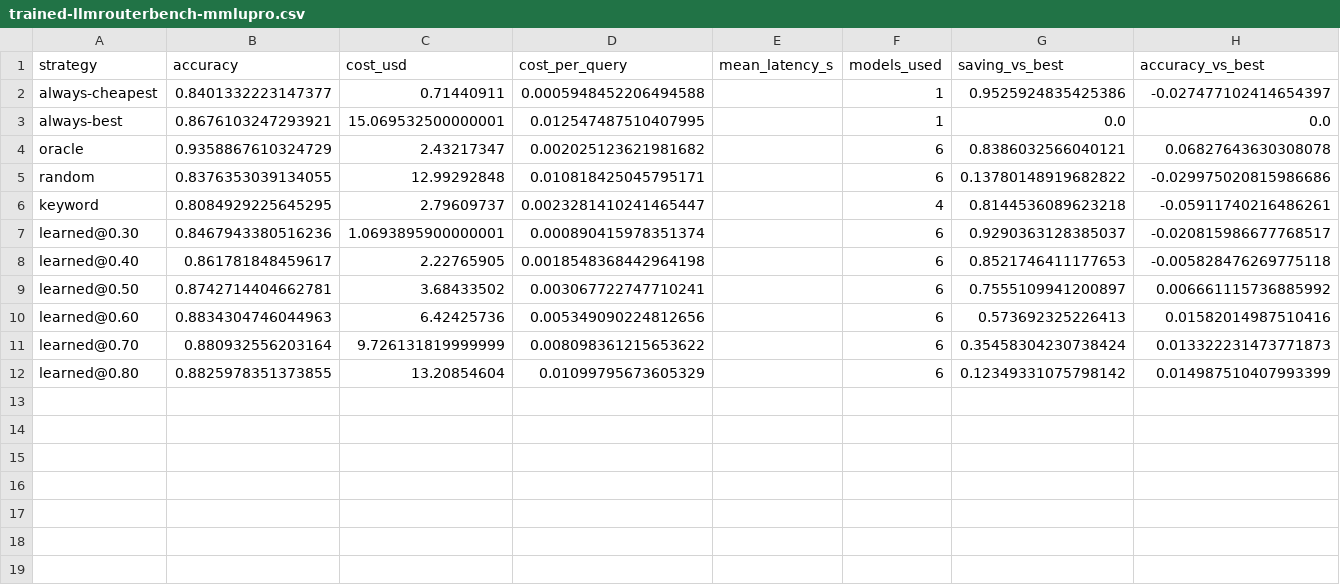
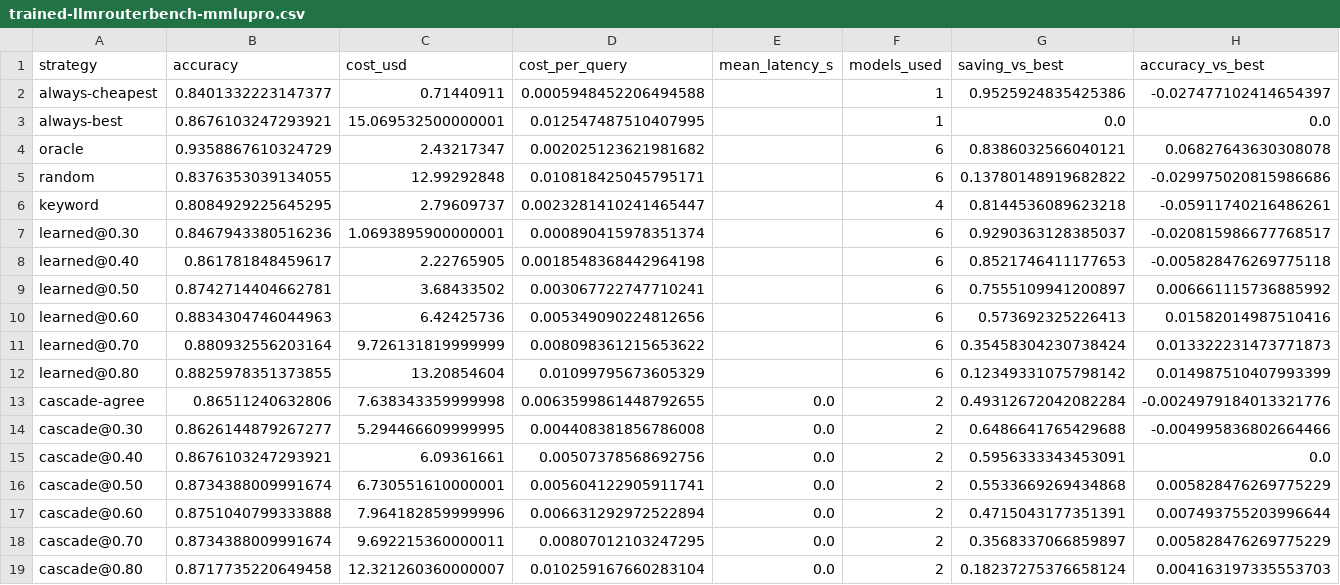
Before and after one commit to vbvansh/switchboard, a CSV file: results/trained-llmrouterbench-mmlupro.csv, drawn as a sheet; only a part is shown; rows hold the shown columns only; the diff names each change by its address in the sheet, - before the commit and + after, or states it on an @@ line.

Commit message:
Phase C.2: cascade routing with agreement and learned verification

```diff
--- a/results/trained-llmrouterbench-mmlupro.csv
+++ b/results/trained-llmrouterbench-mmlupro.csv
+row 13: cascade-agree | 0.86511240632806 | 7.638343359999998 | 0.0063599861448792655 | 0.0 | 2 | 0.49312672042082284 | -0.0024979184013321776
+row 14: cascade@0.30 | 0.8626144879267277 | 5.294466609999995 | 0.004408381856786008 | 0.0 | 2 | 0.6486641765429688 | -0.004995836802664466
+row 15: cascade@0.40 | 0.8676103247293921 | 6.09361661 | 0.00507378568692756 | 0.0 | 2 | 0.5956333343453091 | 0.0
+row 16: cascade@0.50 | 0.8734388009991674 | 6.730551610000001 | 0.005604122905911741 | 0.0 | 2 | 0.5533669269434868 | 0.005828476269775229
+row 17: cascade@0.60 | 0.8751040799333888 | 7.964182859999996 | 0.006631292972522894 | 0.0 | 2 | 0.4715043177351391 | 0.007493755203996644
+row 18: cascade@0.70 | 0.8734388009991674 | 9.692215360000011 | 0.00807012103247295 | 0.0 | 2 | 0.3568337066859897 | 0.005828476269775229
+row 19: cascade@0.80 | 0.8717735220649458 | 12.321260360000007 | 0.010259167660283104 | 0.0 | 2 | 0.18237275376658124 | 0.004163197335553703
```
Also changed, not shown: results/trained-xroutebench.csv, 10 other files.
